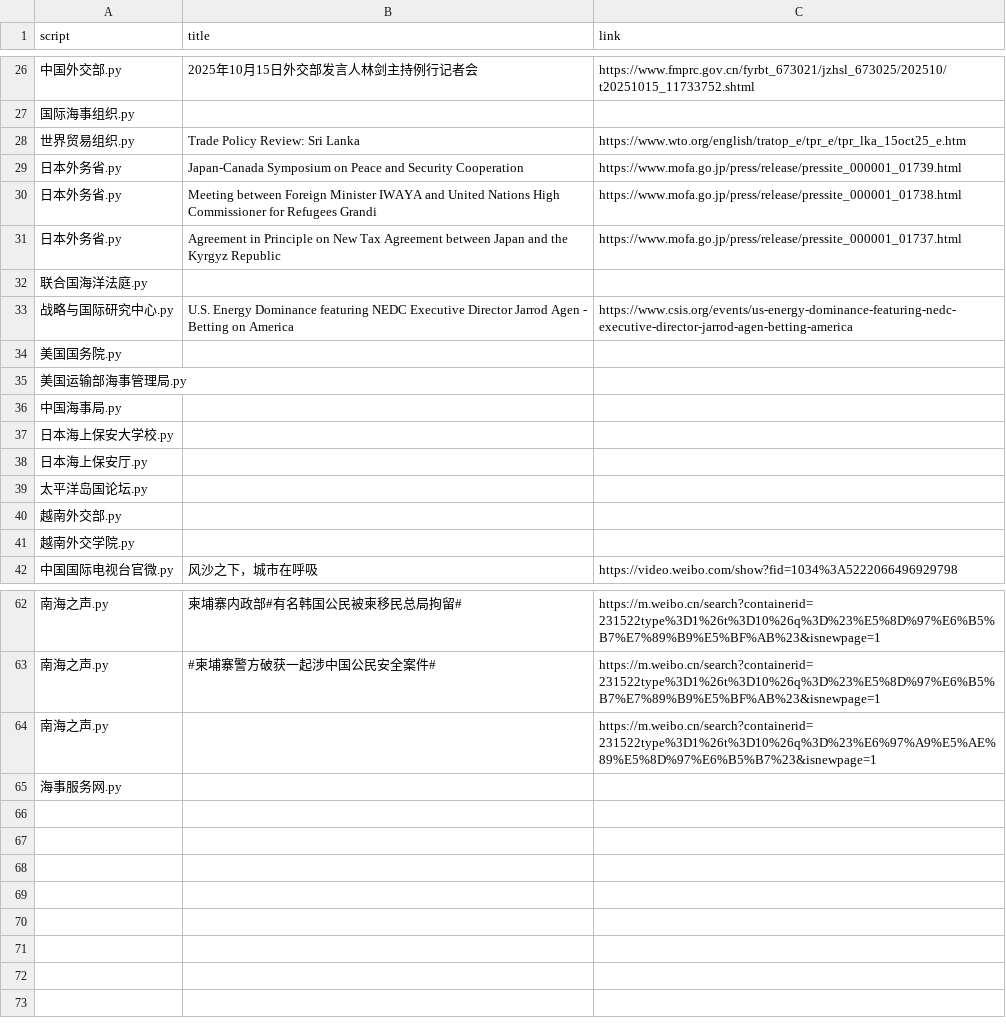
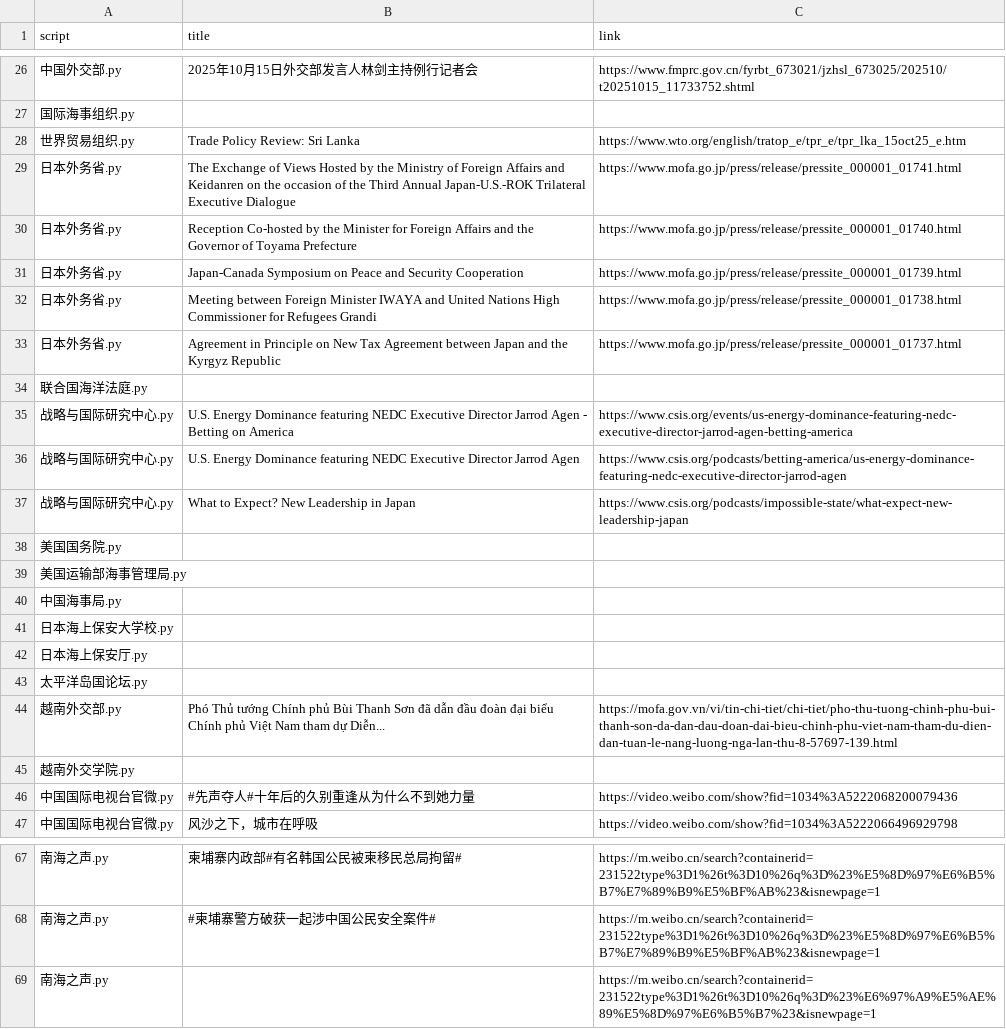
Before and after one commit to KACSH9/---, a CSV file: results_2025-10-15.csv, drawn as a sheet; only a part is shown, gaps mark what is left out.

```diff
--- a/results_2025-10-15.csv
+++ b/results_2025-10-15.csv
@@ -28,2 +28,4 @@ script,title,link
 世界贸易组织.py,Trade Policy Review: Sri Lanka,https://www.wto.org/english/tratop_e/tpr_e/tpr_lka_15oct25_e.htm
+日本外务省.py,The Exchange of Views Hosted by the Ministry of Foreign Affairs and Keidanren on the occasion of the Third Annual Japan-U.S.-ROK Trilateral Executive Dialogue,https://www.mofa.go.jp/press/release/pressite_000001_01741.html
+日本外务省.py,Reception Co-hosted by the Minister for Foreign Affairs and the Governor of Toyama Prefecture,https://www.mofa.go.jp/press/release/pressite_000001_01740.html
 日本外务省.py,Japan-Canada Symposium on Peace and Security Cooperation,https://www.mofa.go.jp/press/release/pressite_000001_01739.html
@@ -33,2 +35,4 @@ script,title,link
 战略与国际研究中心.py,U.S. Energy Dominance featuring NEDC Executive Director Jarrod Agen - Betting on America,https://www.csis.org/events/us-energy-dominance-featuring-nedc-executive-director-jarrod-agen-betting-america
+战略与国际研究中心.py,U.S. Energy Dominance featuring NEDC Executive Director Jarrod Agen,https://www.csis.org/podcasts/betting-america/us-energy-dominance-featuring-nedc-executive-director-jarrod-agen
+战略与国际研究中心.py,What to Expect? New Leadership in Japan,https://www.csis.org/podcasts/impossible-state/what-expect-new-leadership-japan
 美国国务院.py,,
@@ -39,4 +43,5 @@ script,title,link
 太平洋岛国论坛.py,,
-越南外交部.py,,
+越南外交部.py,Phó Thủ tướng Chính phủ Bùi Thanh Sơn đã dẫn đầu đoàn đại biểu Chính phủ Việt Nam tham dự Diễn...,https://mofa.gov.vn/vi/tin-chi-tiet/chi-tiet/pho-thu-tuong-chinh-phu-bui-thanh-son-da-dan-dau-doan-dai-bieu-chinh-phu-viet-nam-tham-du-dien-dan-tuan-le-nang-luong-nga-lan-thu-8-57697-139.html
 越南外交学院.py,,
+中国国际电视台官微.py,#先声夺人#十年后的久别重逢从为什么不到她力量,https://video.weibo.com/show?fid=1034%3A5222068200079436
 中国国际电视台官微.py,风沙之下，城市在呼吸,https://video.weibo.com/show?fid=1034%3A5222066496929798
@@ -64,2 +69 @@ script,title,link
 南海之声.py,,https://m.weibo.cn/search?containerid=231522type%3D1%26t%3D10%26q%3D%23%E6%97%A9%E5%AE%89%E5%8D%97%E6%B5%B7%23&isnewpage=1
-海事服务网.py,,
```
